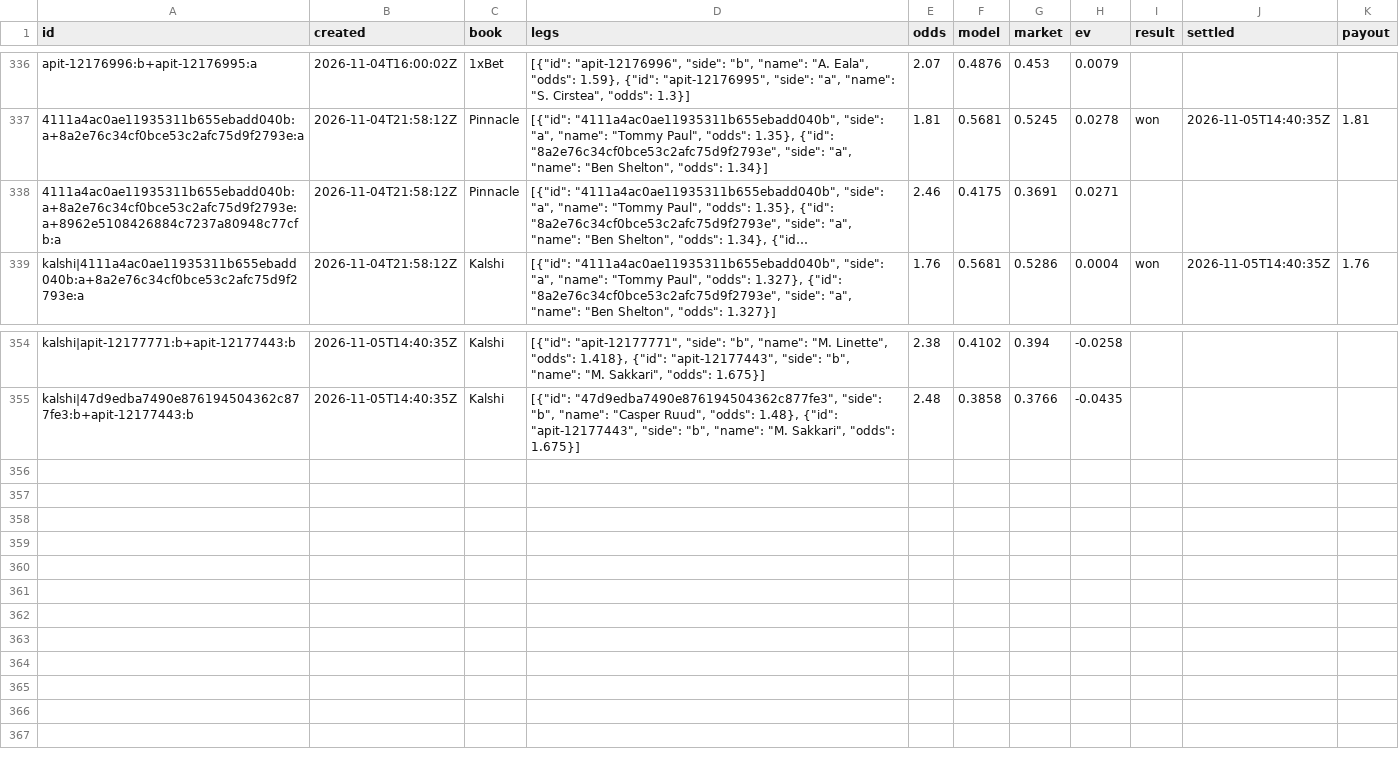
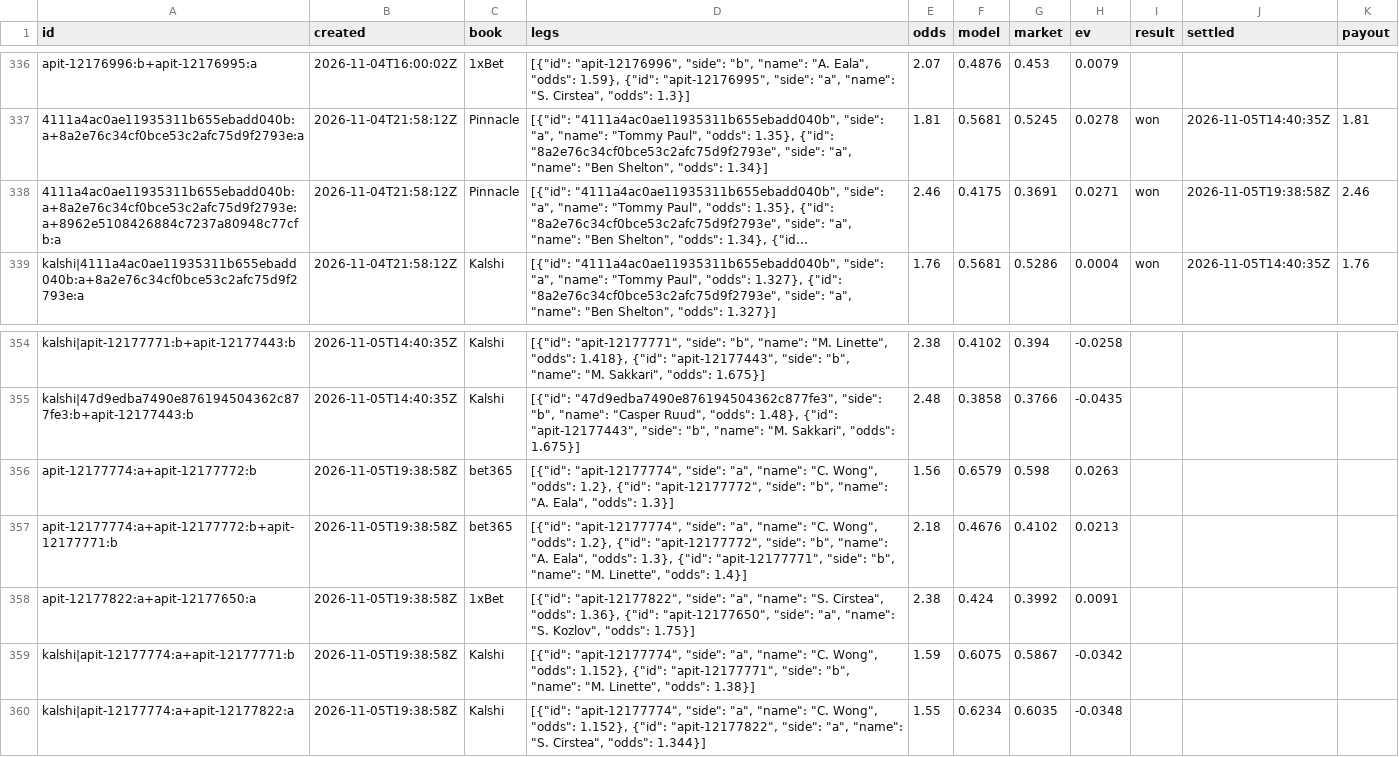
Before and after one commit to MoussaK1379/tennis-odds-engine, a CSV file: history/parlays.csv, drawn as a sheet; only a part is shown, gaps mark what is left out; long unchanged cells end in …; the diff names each change by its address in the sheet, - before the commit and + after, or states it on an @@ line.

```diff
--- a/history/parlays.csv
+++ b/history/parlays.csv
-I338 (result): (empty)
+I338 (result): won
-J338 (settled): (empty)
+J338 (settled): 2026-11-05T19:38:58Z
-K338 (payout): (empty)
+K338 (payout): 2.46
+row 356: apit-12177774:a+apit-12177772:b | 2026-11-05T19:38:58Z | bet365 | [{"id": "apit-12177774", "side": "a", "name": "C. Wong", "odds": 1.2}, {"id": "apit-12177772", "side": "b", "name": "A. Eala", "odds": 1.3}] | 1.56 | 0.6579 | 0.598 | 0.0263
+row 357: apit-12177774:a+apit-12177772:b+apit-12177771:b | 2026-11-05T19:38:58Z | bet365 | [{"id": "apit-12177774", "side": "a", "name": "C. Wong", "odds": 1.2}, {"id": "apit-12177772", "side": "b", "name": "A. Eala", "odds": 1.3}, {"id": "apit-12177771", "side": "b", "name": "M. Linette", "odds": 1.4}] | 2.18 | 0.4676 | 0.4102 | 0.0213
+row 358: apit-12177822:a+apit-12177650:a | 2026-11-05T19:38:58Z | 1xBet | [{"id": "apit-12177822", "side": "a", "name": "S. Cirstea", "odds": 1.36}, {"id": "apit-12177650", "side": "a", "name": "S. Kozlov", "odds": 1.75}] | 2.38 | 0.424 | 0.3992 | 0.0091
+row 359: kalshi|apit-12177774:a+apit-12177771:b | 2026-11-05T19:38:58Z | Kalshi | [{"id": "apit-12177774", "side": "a", "name": "C. Wong", "odds": 1.152}, {"id": "apit-12177771", "side": "b", "name": "M. Linette", "odds": 1.38}] | 1.59 | 0.6075 | 0.5867 | -0.0342
+row 360: kalshi|apit-12177774:a+apit-12177822:a | 2026-11-05T19:38:58Z | Kalshi | [{"id": "apit-12177774", "side": "a", "name": "C. Wong", "odds": 1.152}, {"id": "apit-12177822", "side": "a", "name": "S. Cirstea", "odds": 1.344}] | 1.55 | 0.6234 | 0.6035 | -0.0348
```
Also changed, not shown: history/predictions.csv, 1 other file.
